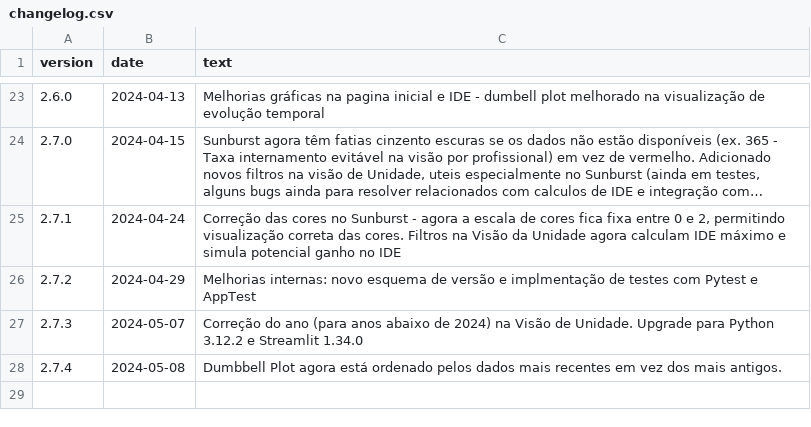
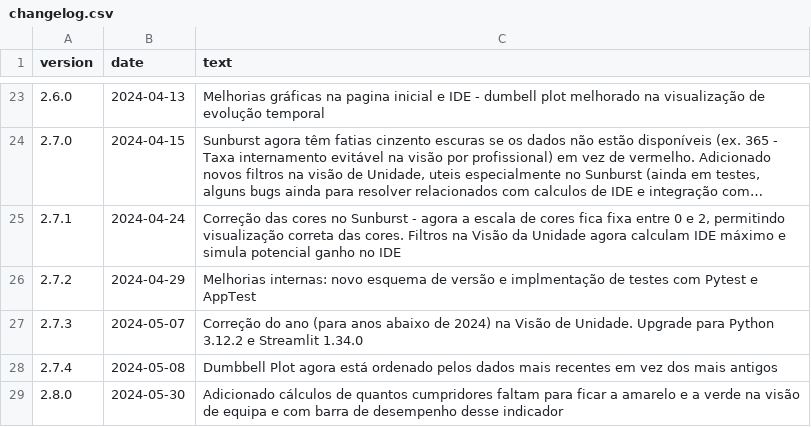
Before and after one commit to DiogoCarapito/mgfhub, a CSV file: content/changelog.csv, drawn as a sheet; only a part is shown, gaps mark what is left out; long unchanged cells end in ….

Commit message:
math with numerador and denominador @visão de equipa

```diff
--- a/content/changelog.csv
+++ b/content/changelog.csv
@@ -27,2 +27,3 @@ version,date,text
 2.7.3,2024-05-07,"Correção do ano (para anos abaixo de 2024) na Visão de Unidade. Upgrade para Python 3.12.2 e Streamlit 1.34.0"
-2.7.4,2024-05-08,"Dumbbell Plot agora está ordenado pelos dados mais recentes em vez dos mais antigos."
+2.7.4,2024-05-08,"Dumbbell Plot agora está ordenado pelos dados mais recentes em vez dos mais antigos"
+2.8.0,2024-05-30,"Adicionado cálculos de quantos cumpridores faltam para ficar a amarelo e a verde na visão de equipa e com barra de desempenho desse indicador"
```
Also changed, not shown: 3 other files.
